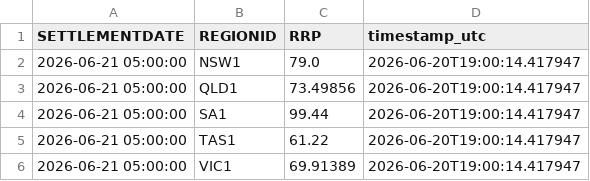
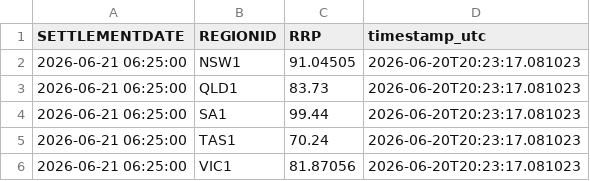
Before and after one commit to rshaw13/au_wind_map, a CSV file: data/latest_regional_price_data.csv, drawn as a sheet.

```diff
--- a/data/latest_regional_price_data.csv
+++ b/data/latest_regional_price_data.csv
@@ -1,6 +1,6 @@
 SETTLEMENTDATE,REGIONID,RRP,timestamp_utc
-2026-06-21 05:00:00,NSW1,79.0,2026-06-20T19:00:14.417947
-2026-06-21 05:00:00,QLD1,73.49856,2026-06-20T19:00:14.417947
-2026-06-21 05:00:00,SA1,99.44,2026-06-20T19:00:14.417947
-2026-06-21 05:00:00,TAS1,61.22,2026-06-20T19:00:14.417947
-2026-06-21 05:00:00,VIC1,69.91389,2026-06-20T19:00:14.417947
+2026-06-21 06:25:00,NSW1,91.04505,2026-06-20T20:23:17.081023
+2026-06-21 06:25:00,QLD1,83.73,2026-06-20T20:23:17.081023
+2026-06-21 06:25:00,SA1,99.44,2026-06-20T20:23:17.081023
+2026-06-21 06:25:00,TAS1,70.24,2026-06-20T20:23:17.081023
+2026-06-21 06:25:00,VIC1,81.87056,2026-06-20T20:23:17.081023
```
Also changed, not shown: data/latest_wind_data.csv, data/wind_history_24h.csv.
